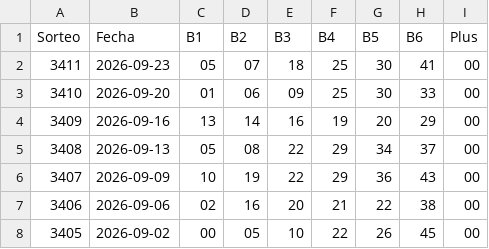
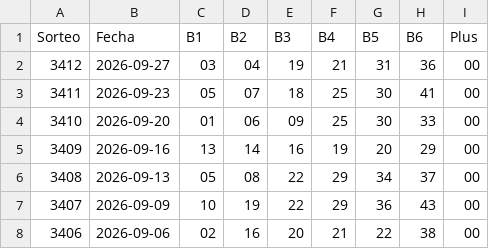
Before and after one commit to Gonzalo32/loto-predictor, a CSV file: historico_quini_limpio.csv, drawn as a sheet; only a part is shown; the shorter side is filled out with more unchanged rows; the diff names each change by its address in the sheet, - before the commit and + after, or states it on an @@ line.

```diff
--- a/historico_quini_limpio.csv
+++ b/historico_quini_limpio.csv
+row 2: 3412 | 2026-09-27 | 03 | 04 | 19 | 21 | 31 | 36 | 00
```
Also changed, not shown: catboost_info/learn_error.tsv, catboost_info/time_left.tsv, 21 other files.
